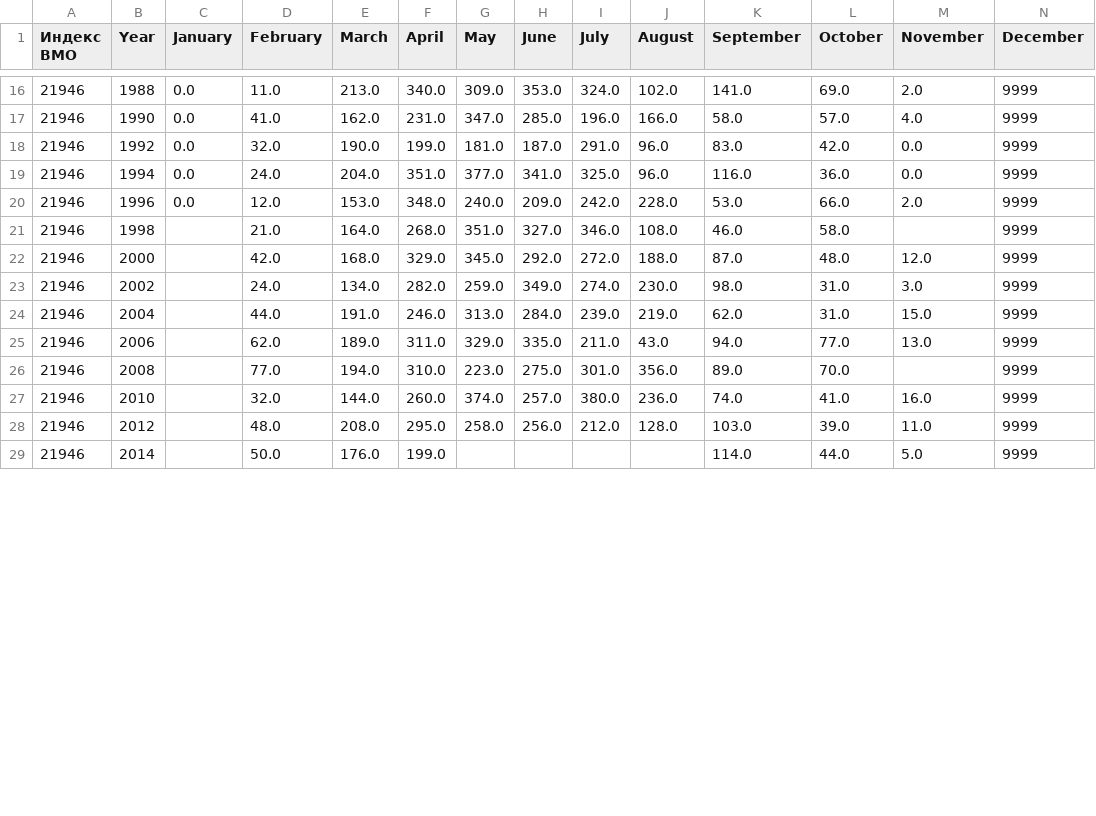
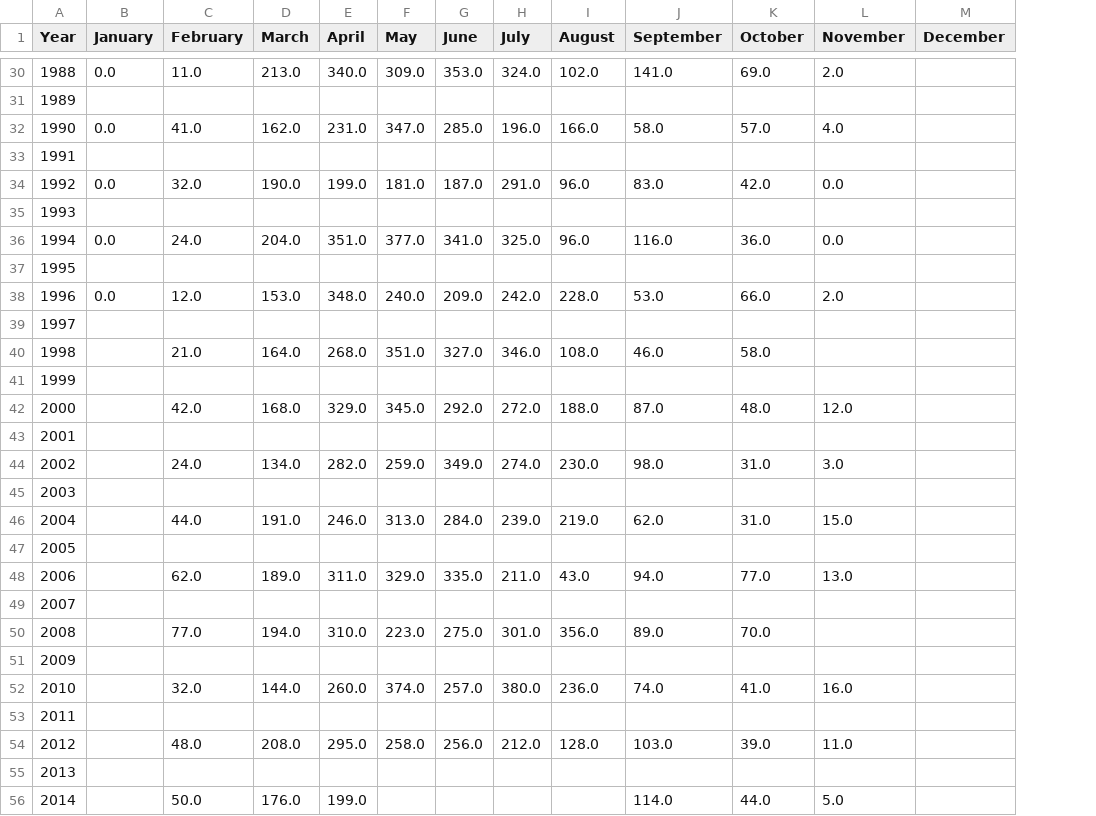
Before and after one commit to mikewellmeansme/trs-isotopes-analyser, a CSV file: input/climate/real/sunshine duration/SD_Chokurdakh.csv, drawn as a sheet; only a part is shown, gaps mark what is left out; removed rows and columns are numbered as before the commit, all else as after; the diff covers the shown part only; the diff names each change by its address in the sheet, - before the commit and + after, or states it on an @@ line.

```diff
--- a/input/climate/real/sunshine duration/SD_Chokurdakh.csv
+++ b/input/climate/real/sunshine duration/SD_Chokurdakh.csv
-column A (Индекс ВМО), rows 16-29: all 21946
-M30 (December): 9999
+M30 (December): (empty)
+row 31: 1989
-M32 (December): 9999
+M32 (December): (empty)
+row 33: 1991
-M34 (December): 9999
+M34 (December): (empty)
+row 35: 1993
-M36 (December): 9999
+M36 (December): (empty)
+row 37: 1995
-M38 (December): 9999
+M38 (December): (empty)
+row 39: 1997
-M40 (December): 9999
+M40 (December): (empty)
+row 41: 1999
-M42 (December): 9999
+M42 (December): (empty)
+row 43: 2001
-M44 (December): 9999
+M44 (December): (empty)
+row 45: 2003
-M46 (December): 9999
+M46 (December): (empty)
+row 47: 2005
-M48 (December): 9999
+M48 (December): (empty)
+row 49: 2007
-M50 (December): 9999
+M50 (December): (empty)
+row 51: 2009
-M52 (December): 9999
+M52 (December): (empty)
+row 53: 2011
-M54 (December): 9999
+M54 (December): (empty)
+row 55: 2013
-M56 (December): 9999
+M56 (December): (empty)
```
Also changed, not shown: 16 added rows and 15 edited cells elsewhere in this file, input/climate/real/sunshine duration/SD_Khatanga.csv, 4 other files.
